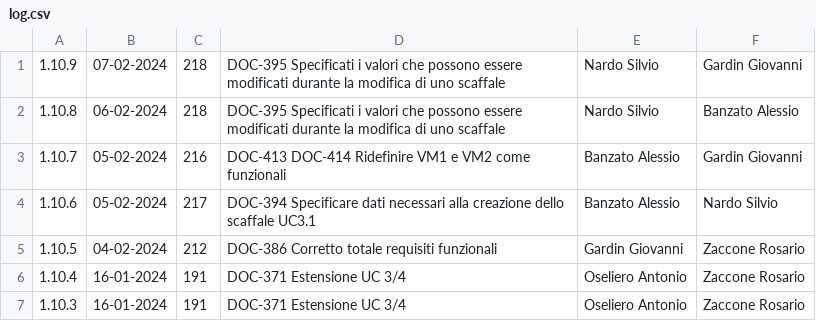
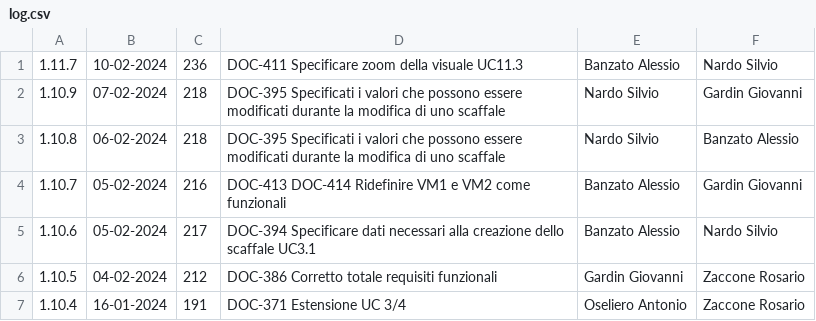
Before and after one commit to Error-418-SWE/Documenti, a CSV file: 2 - RTB/Documentazione esterna/Analisi dei Requisiti/log.csv, drawn as a sheet; only a part is shown; the shorter side is filled out with more unchanged rows.

```diff
--- a/2 - RTB/Documentazione esterna/Analisi dei Requisiti/log.csv
+++ b/2 - RTB/Documentazione esterna/Analisi dei Requisiti/log.csv
@@ -1 +1,2 @@
+1.11.7,10-02-2024,236,DOC-411 Specificare zoom della visuale UC11.3,Banzato Alessio,Nardo Silvio
 1.10.9,07-02-2024,218,DOC-395 Specificati i valori che possono essere modificati durante la modifica di uno scaffale,Nardo Silvio,Gardin Giovanni
```
